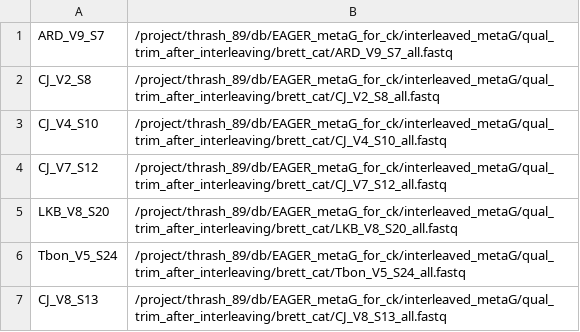
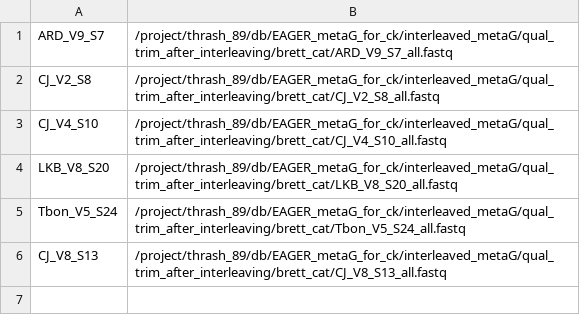
Before and after one commit to thrash-lab/MAGFlow, a CSV file: test_data/samples/batch2.csv, drawn as a sheet; the diff names each change by its address in the sheet, - before the commit and + after, or states it on an @@ line.

Commit message:
editing input function

```diff
--- a/test_data/samples/batch2.csv
+++ b/test_data/samples/batch2.csv
-row 4: CJ_V7_S12 | /project/thrash_89/db/EAGER_metaG_for_ck/interleaved_metaG/qual_trim_after_interleaving/brett_cat/CJ_V7_S12_all.fastq
```
